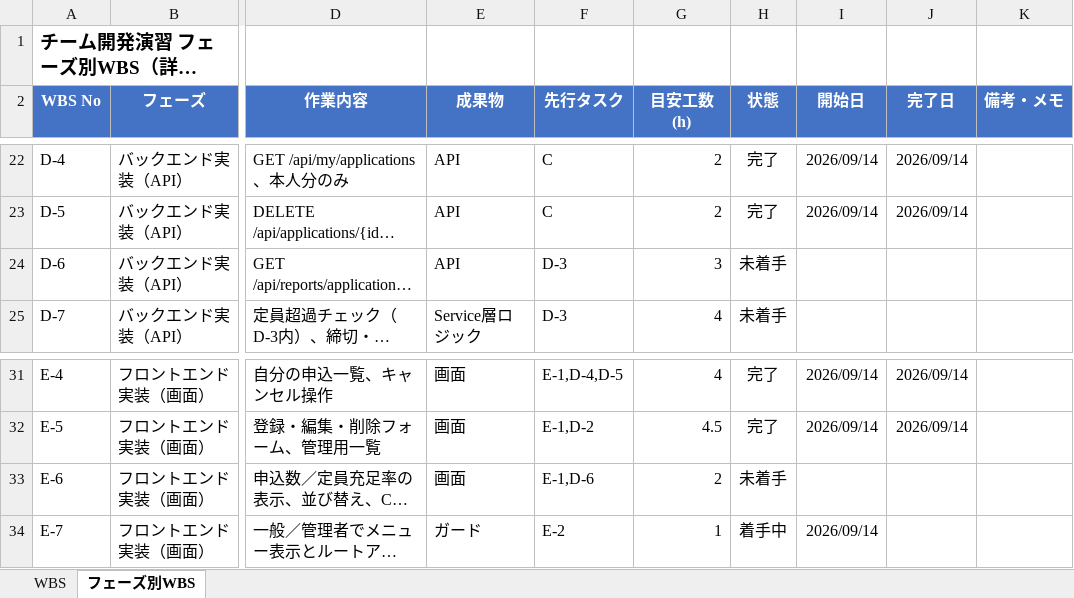
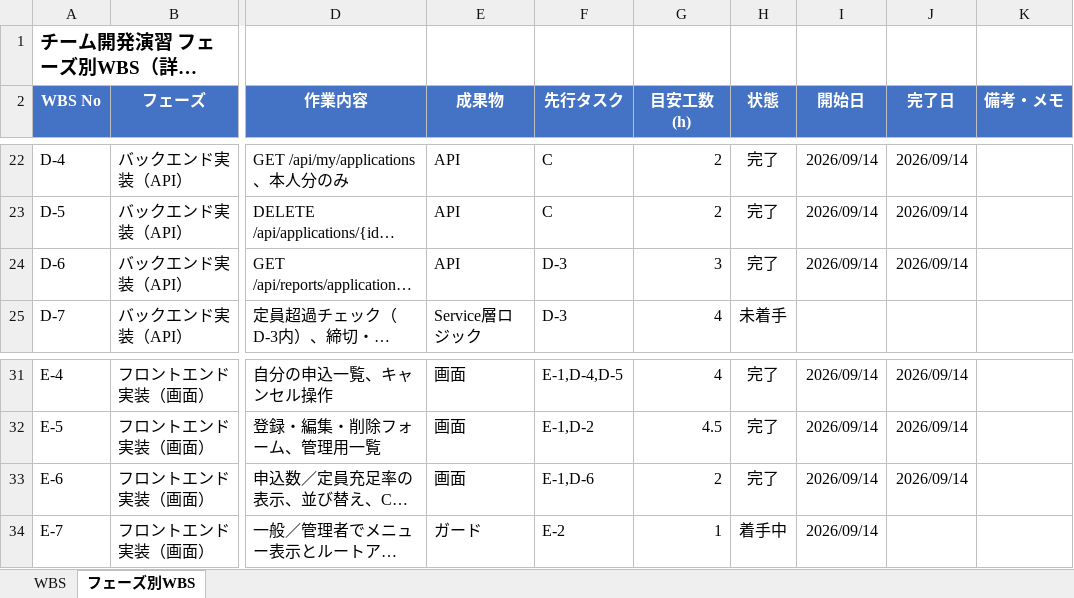
Before and after one commit to sasaki111111/event-application-system, an Excel workbook: docs/開発演習_WBS.xlsx, sheet フェーズ別WBS, drawn as a sheet; only a part is shown, gaps mark what is left out; long unchanged cells end in …; values as stored, in another font and other column widths than the file's, no borders; conditional formats not drawn; the diff names each change by its address in the sheet, - before the commit and + after, or states it on an @@ line.

```diff
--- a/docs/開発演習_WBS.xlsx (sheet フェーズ別WBS)
+++ b/docs/開発演習_WBS.xlsx (sheet フェーズ別WBS)
-H24 (状態): 未着手
+H24 (状態): 完了
-I24 (開始日): (empty)
+I24 (開始日): 2026/09/14
-J24 (完了日): (empty)
+J24 (完了日): 2026/09/14
-H33 (状態): 未着手
+H33 (状態): 完了
-I33 (開始日): (empty)
+I33 (開始日): 2026/09/14
-J33 (完了日): (empty)
+J33 (完了日): 2026/09/14
```
